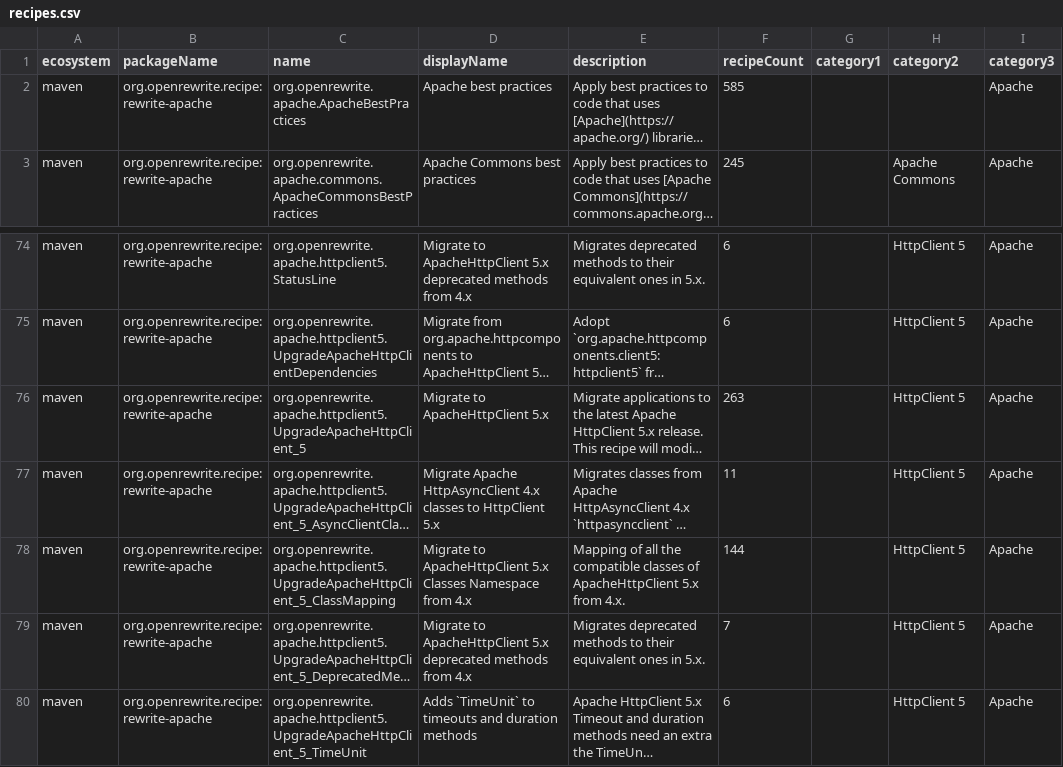
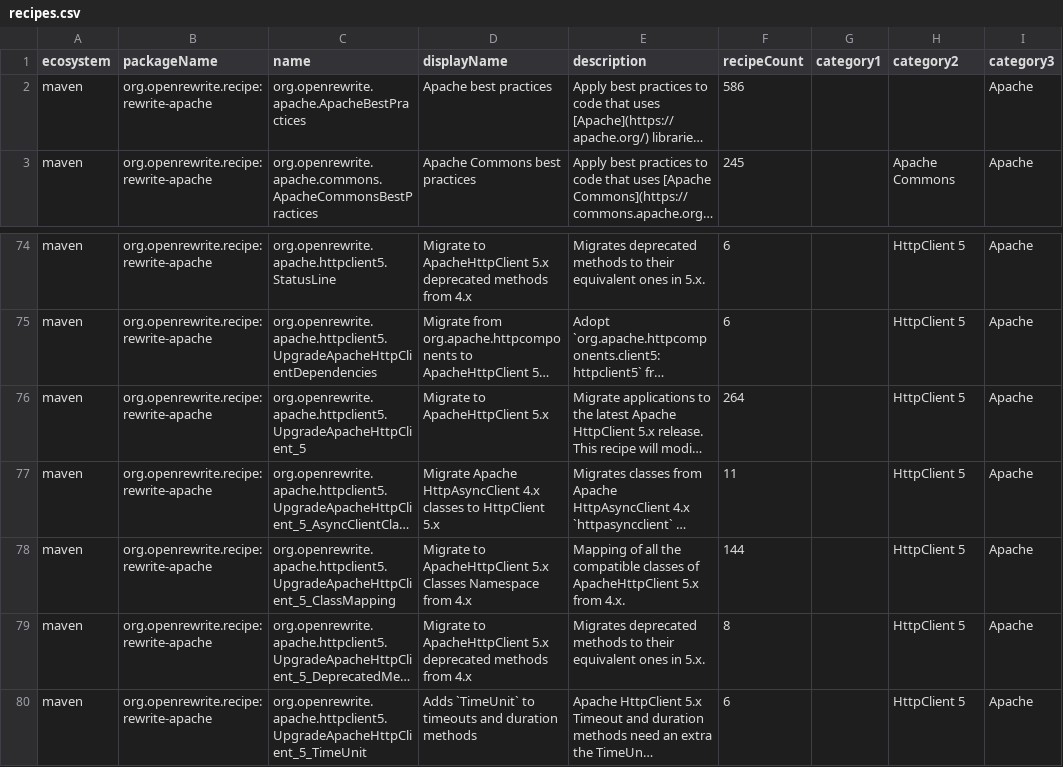
Before and after one commit to openrewrite/rewrite-apache, a CSV file: src/main/resources/META-INF/rewrite/recipes.csv, drawn as a sheet; only a part is shown, gaps mark what is left out; long unchanged cells end in …; the diff names each change by its address in the sheet, - before the commit and + after, or states it on an @@ line.

Commit message:
Rename getAllHeaders where HttpMessage has already moved to its 5.x package
UpgradeApacheHttpClient_5_DeprecatedMethods runs after the class mapping, but
renamed getAllHeaders() only on org.apache.http.HttpMessage. In a file that
uses types of the org.apache.http package itself, the package change has
already moved the method's declaring type to org.apache.hc.core5.http, so
the call kept a name HttpClient 5 does not have. Match both names, and
overrides, so calls on requests are renamed too.

```diff
--- a/src/main/resources/META-INF/rewrite/recipes.csv
+++ b/src/main/resources/META-INF/rewrite/recipes.csv
-F2 (recipeCount): 585
+F2 (recipeCount): 586
-F76 (recipeCount): 263
+F76 (recipeCount): 264
-F79 (recipeCount): 7
+F79 (recipeCount): 8
```
Also changed, not shown: 2 other files.
